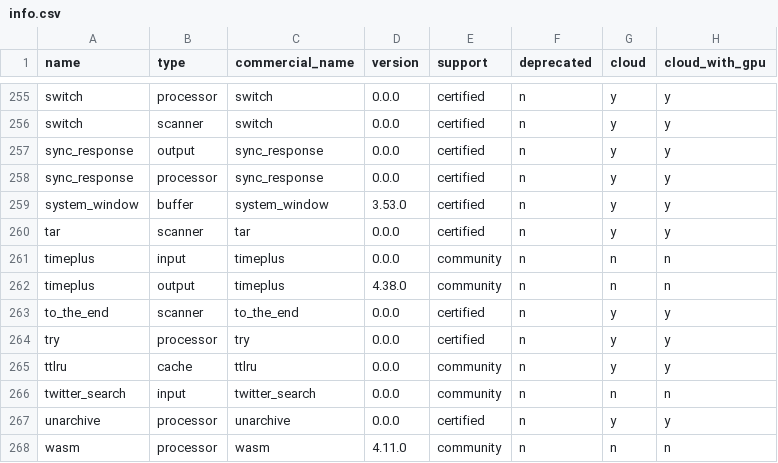
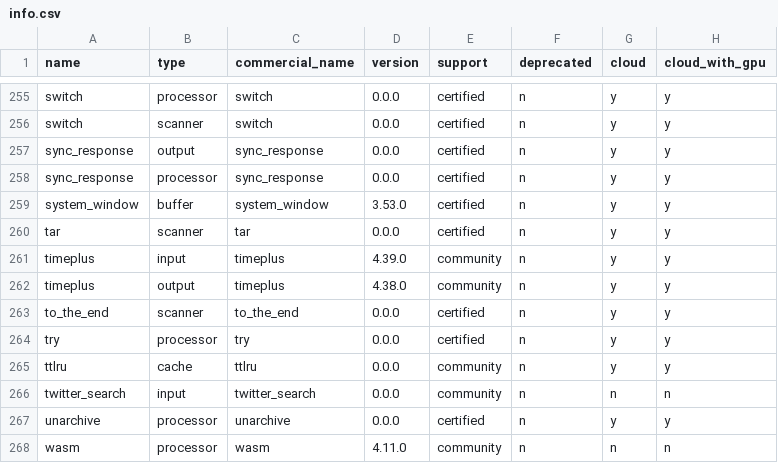
Before and after one commit to cyborginc/connect, a CSV file: internal/plugins/info.csv, drawn as a sheet; only a part is shown, gaps mark what is left out.

Commit message:
Add timeplus to cloud builds

```diff
--- a/internal/plugins/info.csv
+++ b/internal/plugins/info.csv
@@ -260,4 +260,4 @@ system_window             ,buffer    ,system_window             ,3.53.0  ,certif
 tar                       ,scanner   ,tar                       ,0.0.0   ,certified  ,n          ,y     ,y
-timeplus                  ,input     ,timeplus                  ,0.0.0   ,community  ,n          ,n     ,n
-timeplus                  ,output    ,timeplus                  ,4.38.0  ,community  ,n          ,n     ,n
+timeplus                  ,input     ,timeplus                  ,4.39.0  ,community  ,n          ,y     ,y
+timeplus                  ,output    ,timeplus                  ,4.38.0  ,community  ,n          ,y     ,y
 to_the_end                ,scanner   ,to_the_end                ,0.0.0   ,certified  ,n          ,y     ,y
```
Also changed, not shown: 1 other file.
